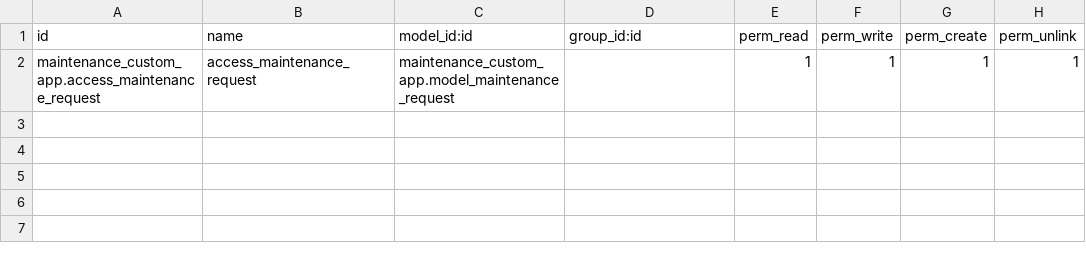
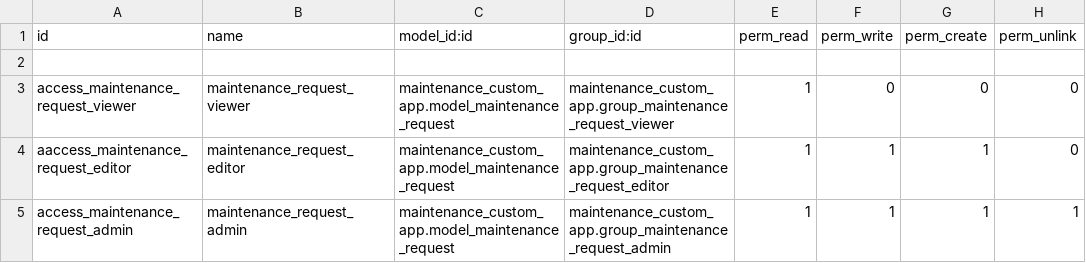
Before and after one commit to HudaAbdalla/custom_addons17, a CSV file: maintenance_custom_app/security/ir.model.access.csv, drawn as a sheet.

Commit message:
Adding security groups viewer- editor- manager to maintenance module

```diff
--- a/maintenance_custom_app/security/ir.model.access.csv
+++ b/maintenance_custom_app/security/ir.model.access.csv
@@ -1,2 +1,5 @@
 id,name,model_id:id,group_id:id,perm_read,perm_write,perm_create,perm_unlink
-maintenance_custom_app.access_maintenance_request,access_maintenance_request,maintenance_custom_app.model_maintenance_request,,1,1,1,1
+
+access_maintenance_request_viewer,maintenance_request_viewer,maintenance_custom_app.model_maintenance_request,maintenance_custom_app.group_maintenance_request_viewer,1,0,0,0
+aaccess_maintenance_request_editor,maintenance_request_editor,maintenance_custom_app.model_maintenance_request,maintenance_custom_app.group_maintenance_request_editor,1,1,1,0
+access_maintenance_request_admin,maintenance_request_admin,maintenance_custom_app.model_maintenance_request,maintenance_custom_app.group_maintenance_request_admin,1,1,1,1
```
Also changed, not shown: 5 other files.
